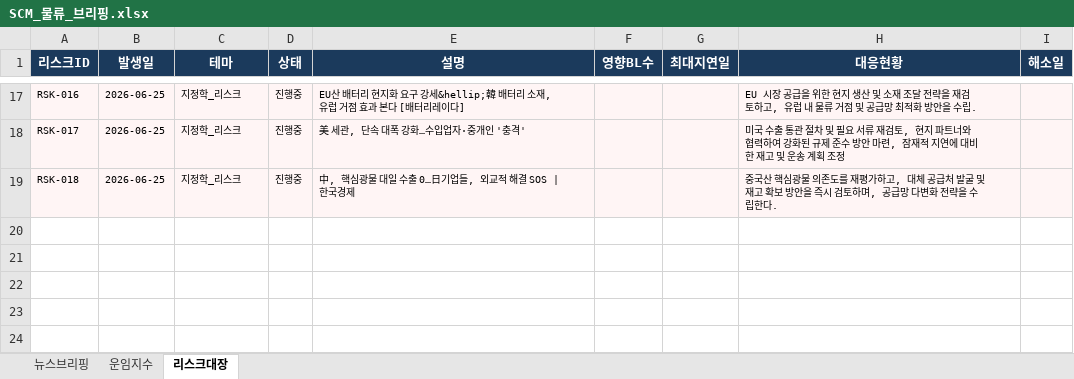
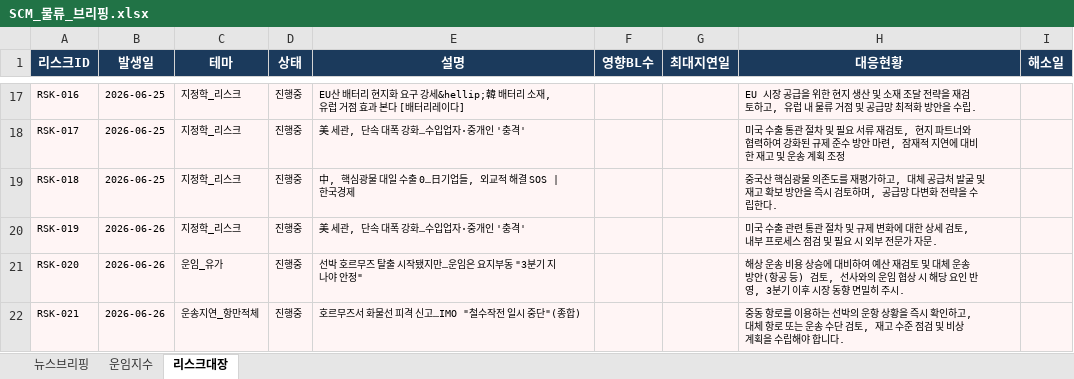
Before and after one commit to lws2013/news-crawler-app, an Excel workbook: data/SCM_물류_브리핑.xlsx, sheet 리스크대장, drawn as a sheet; only a part is shown, gaps mark what is left out; values as stored, in another font and other column widths than the file's, no borders; the diff names each change by its address in the sheet, - before the commit and + after, or states it on an @@ line.

```diff
--- a/data/SCM_물류_브리핑.xlsx (sheet 리스크대장)
+++ b/data/SCM_물류_브리핑.xlsx (sheet 리스크대장)
+row 20: RSK-019 | 2026-06-26 | 지정학_리스크 | 진행중 | 美 세관, 단속 대폭 강화…수입업자·중개인 '충격' |  |  | 미국 수출 관련 통관 절차 및 규제 변화에 대한 상세 검토, 내부 프로세스 점검 및 필요 시 외부 전문가 자문.
+row 21: RSK-020 | 2026-06-26 | 운임_유가 | 진행중 | 선박 호르무즈 탈출 시작됐지만…운임은 요지부동 "3분기 지나야 안정" |  |  | 해상 운송 비용 상승에 대비하여 예산 재검토 및 대체 운송 방안(항공 등) 검토, 선사와의 운임 협상 시 해당 요인 반영, 3분기 이후 시장 동향 면밀히 주시.
+row 22: RSK-021 | 2026-06-26 | 운송지연_항만적체 | 진행중 | 호르무즈서 화물선 피격 신고…IMO "철수작전 일시 중단"(종합) |  |  | 중동 항로를 이용하는 선박의 운항 상황을 즉시 확인하고, 대체 항로 또는 운송 수단 검토, 재고 수준 점검 및 비상 계획을 수립해야 합니다.
```
Also changed, not shown: sheet 뉴스브리핑, sheet 운임지수, 5 other files.
